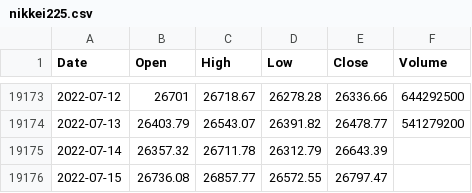
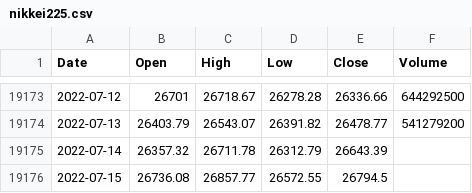
Before and after one commit to KwangYeol/stock-now, a CSV file: index/nikkei225.csv, drawn as a sheet; only a part is shown, gaps mark what is left out.

```diff
--- a/index/nikkei225.csv
+++ b/index/nikkei225.csv
@@ -19175,2 +19175,2 @@ Date,Open,High,Low,Close,Volume
 2022-07-14,26357.32,26711.78,26312.79,26643.39
-2022-07-15,26736.08,26857.77,26572.55,26797.47,
+2022-07-15,26736.08,26857.77,26572.55,26794.5,
```
Also changed, not shown: index/kospi.csv, index/shanghai.csv.
